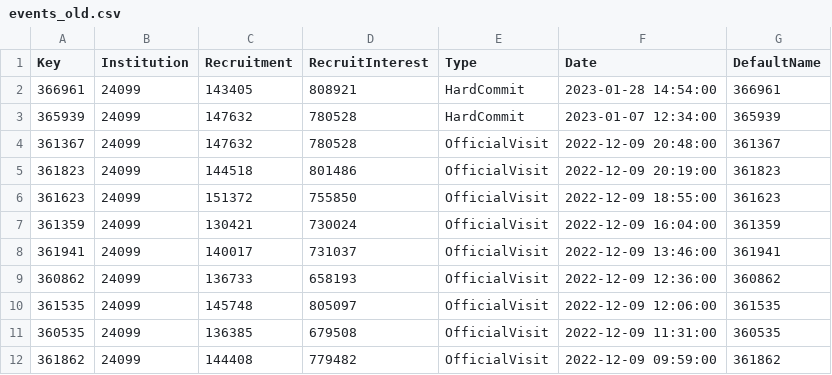
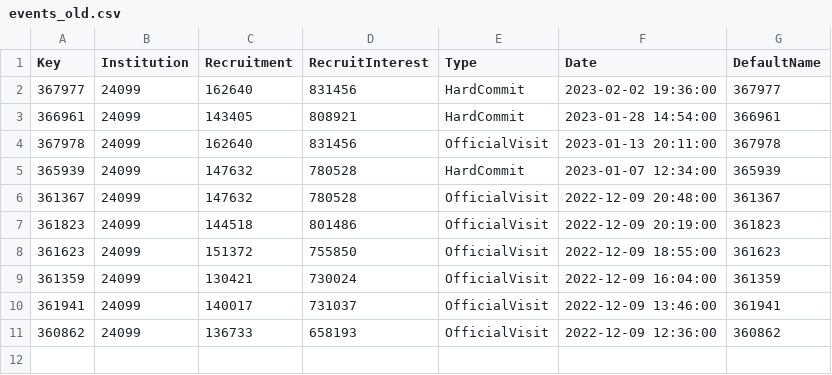
Before and after one commit to jbuddavis/crootBot, a CSV file: data/events_old.csv, drawn as a sheet; removed rows and columns are numbered as before the commit, all else as after; the diff names each change by its address in the sheet, - before the commit and + after, or states it on an @@ line.

```diff
--- a/data/events_old.csv
+++ b/data/events_old.csv
+row 2: 367977 | 24099 | 162640 | 831456 | HardCommit | 2023-02-02 19:36:00 | 367977
+row 4: 367978 | 24099 | 162640 | 831456 | OfficialVisit | 2023-01-13 20:11:00 | 367978
-row 10: 361535 | 24099 | 145748 | 805097 | OfficialVisit | 2022-12-09 12:06:00 | 361535
-row 11: 360535 | 24099 | 136385 | 679508 | OfficialVisit | 2022-12-09 11:31:00 | 360535
-row 12: 361862 | 24099 | 144408 | 779482 | OfficialVisit | 2022-12-09 09:59:00 | 361862
```
